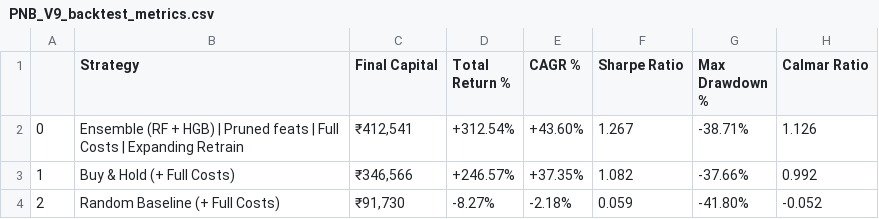
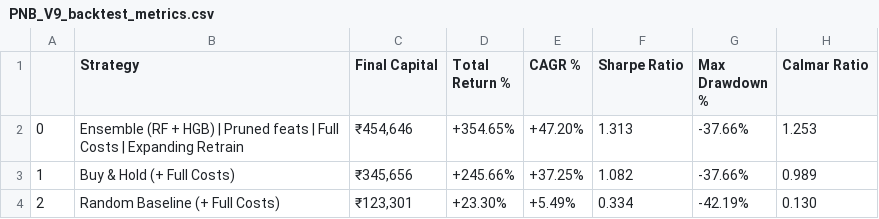
Before and after one commit to rakmo-n/NSE-PSU-Banking-Stock-Direction-Predictor, a CSV file: PNB/PNB_V9_backtest_metrics.csv, drawn as a sheet.

```diff
--- a/PNB/PNB_V9_backtest_metrics.csv
+++ b/PNB/PNB_V9_backtest_metrics.csv
@@ -1,4 +1,4 @@
 ,Strategy,Final Capital,Total Return %,CAGR %,Sharpe Ratio,Max Drawdown %,Calmar Ratio
-0,Ensemble (RF + HGB) | Pruned feats | Full Costs | Expanding Retrain,"₹412,541",+312.54%,+43.60%,1.267,-38.71%,1.126
-1,Buy & Hold (+ Full Costs),"₹346,566",+246.57%,+37.35%,1.082,-37.66%,0.992
-2,Random Baseline (+ Full Costs),"₹91,730",-8.27%,-2.18%,0.059,-41.80%,-0.052
+0,Ensemble (RF + HGB) | Pruned feats | Full Costs | Expanding Retrain,"₹454,646",+354.65%,+47.20%,1.313,-37.66%,1.253
+1,Buy & Hold (+ Full Costs),"₹345,656",+245.66%,+37.25%,1.082,-37.66%,0.989
+2,Random Baseline (+ Full Costs),"₹123,301",+23.30%,+5.49%,0.334,-42.19%,0.130
```
Also changed, not shown: BANKOFBARODA/BANKBARODA_V9_backtest_metrics.csv, CANARA BANK/CANBK_V9_backtest_metrics.csv, 21 other files.
